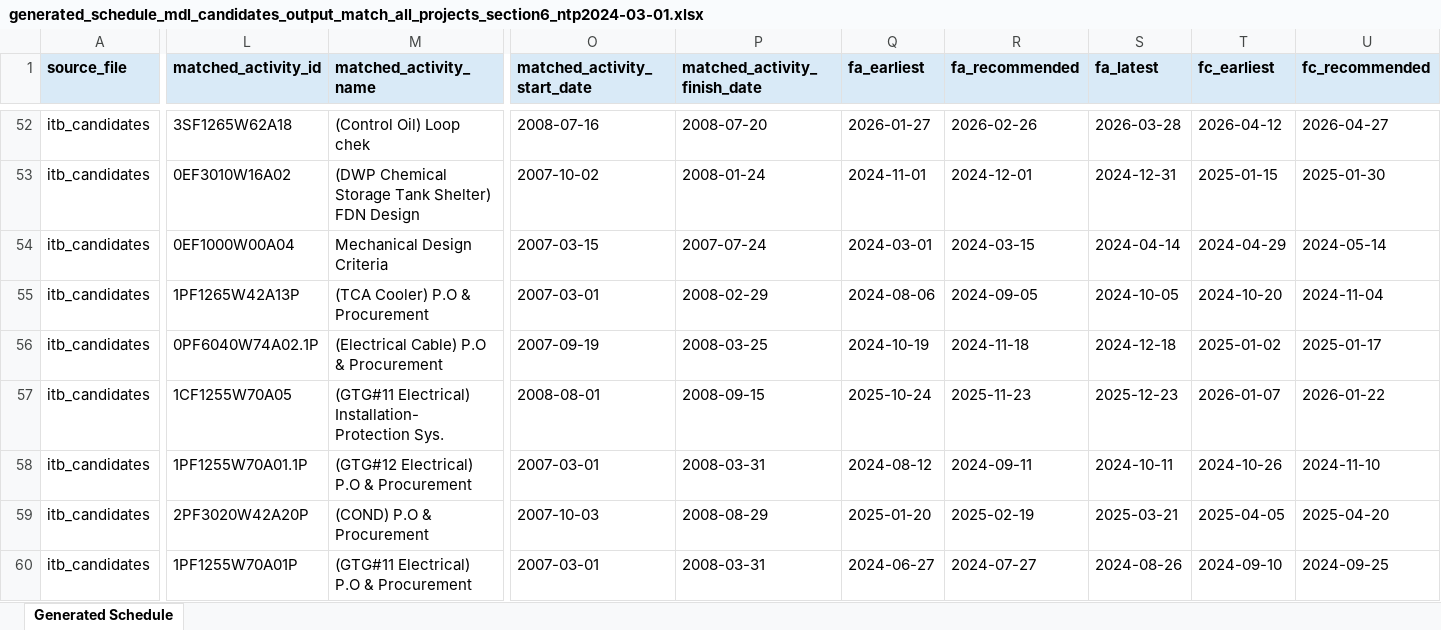
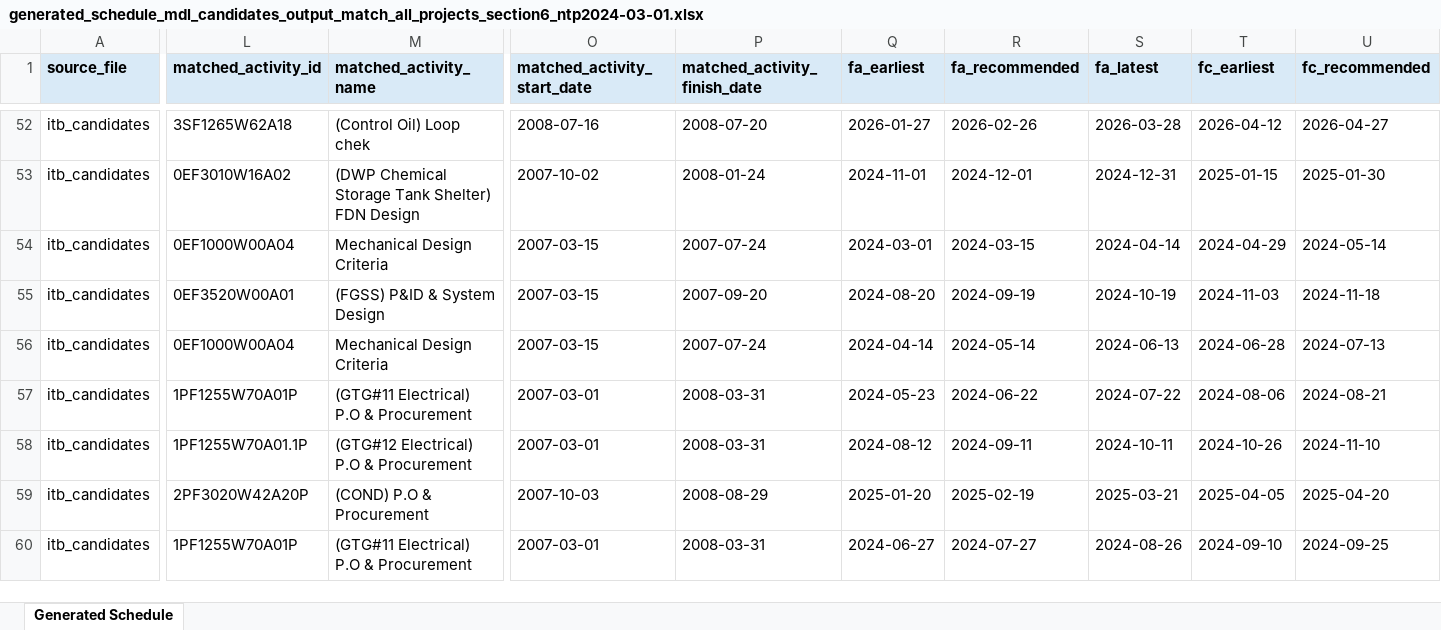
Before and after one commit to MinKhaungMinLwin/MDL-Service-Agent, an Excel workbook: output/schedule_service/generated_schedule_mdl_candidates_output_match_all_projects_section6_ntp2024-03-01.xlsx, sheet Generated Schedule, drawn as a sheet; only a part is shown, gaps mark what is left out; values as stored, in another font and other column widths than the file's, no borders; the diff covers the shown part only; the diff names each change by its address in the sheet, - before the commit and + after, or states it on an @@ line.

Commit message:
fix: add score matrix to match rule semantic

```diff
--- a/output/schedule_service/generated_schedule_mdl_candidates_output_match_all_projects_section6_ntp2024-03-01.xlsx (sheet Generated Schedule)
+++ b/output/schedule_service/generated_schedule_mdl_candidates_output_match_all_projects_section6_ntp2024-03-01.xlsx (sheet Generated Schedule)
-L55 (matched_activity_id): 1PF1265W42A13P
+L55 (matched_activity_id): 0EF3520W00A01
-M55 (matched_activity_name): (TCA Cooler) P.O & Procurement
+M55 (matched_activity_name): (FGSS) P&ID & System Design
-O55 (matched_activity_start_date): 2007-03-01
+O55 (matched_activity_start_date): 2007-03-15
-P55 (matched_activity_finish_date): 2008-02-29
+P55 (matched_activity_finish_date): 2007-09-20
-Q55 (fa_earliest): 2024-08-06
+Q55 (fa_earliest): 2024-08-20
-R55 (fa_recommended): 2024-09-05
+R55 (fa_recommended): 2024-09-19
-S55 (fa_latest): 2024-10-05
+S55 (fa_latest): 2024-10-19
-T55 (fc_earliest): 2024-10-20
+T55 (fc_earliest): 2024-11-03
-U55 (fc_recommended): 2024-11-04
+U55 (fc_recommended): 2024-11-18
-L56 (matched_activity_id): 0PF6040W74A02.1P
+L56 (matched_activity_id): 0EF1000W00A04
-M56 (matched_activity_name): (Electrical Cable) P.O & Procurement
+M56 (matched_activity_name): Mechanical Design Criteria
-O56 (matched_activity_start_date): 2007-09-19
+O56 (matched_activity_start_date): 2007-03-15
-P56 (matched_activity_finish_date): 2008-03-25
+P56 (matched_activity_finish_date): 2007-07-24
-Q56 (fa_earliest): 2024-10-19
+Q56 (fa_earliest): 2024-04-14
-R56 (fa_recommended): 2024-11-18
+R56 (fa_recommended): 2024-05-14
-S56 (fa_latest): 2024-12-18
+S56 (fa_latest): 2024-06-13
-T56 (fc_earliest): 2025-01-02
+T56 (fc_earliest): 2024-06-28
-U56 (fc_recommended): 2025-01-17
+U56 (fc_recommended): 2024-07-13
-L57 (matched_activity_id): 1CF1255W70A05
+L57 (matched_activity_id): 1PF1255W70A01P
-M57 (matched_activity_name): (GTG#11 Electrical) Installation- Protection Sys.
+M57 (matched_activity_name): (GTG#11 Electrical) P.O & Procurement
-O57 (matched_activity_start_date): 2008-08-01
+O57 (matched_activity_start_date): 2007-03-01
-P57 (matched_activity_finish_date): 2008-09-15
+P57 (matched_activity_finish_date): 2008-03-31
-Q57 (fa_earliest): 2025-10-24
+Q57 (fa_earliest): 2024-05-23
-R57 (fa_recommended): 2025-11-23
+R57 (fa_recommended): 2024-06-22
-S57 (fa_latest): 2025-12-23
+S57 (fa_latest): 2024-07-22
-T57 (fc_earliest): 2026-01-07
+T57 (fc_earliest): 2024-08-06
-U57 (fc_recommended): 2026-01-22
+U57 (fc_recommended): 2024-08-21
```
Also changed, not shown: 276 edited cells elsewhere in this sheet, 5 other files.
